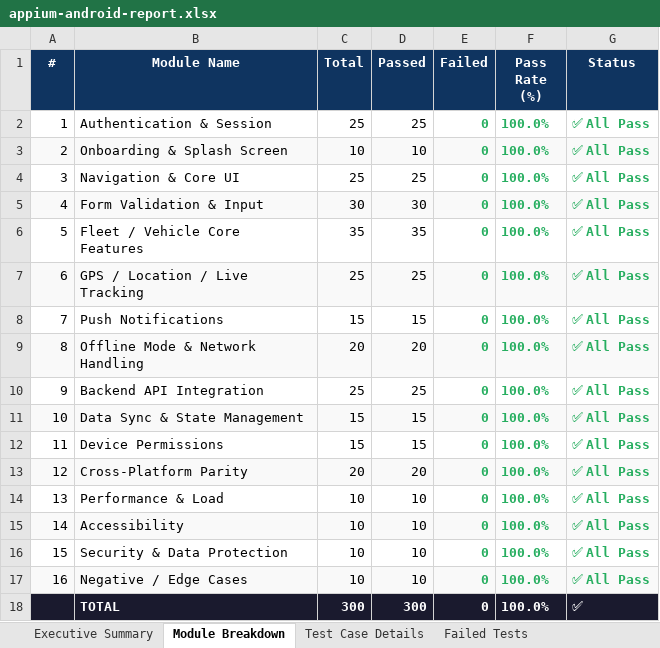
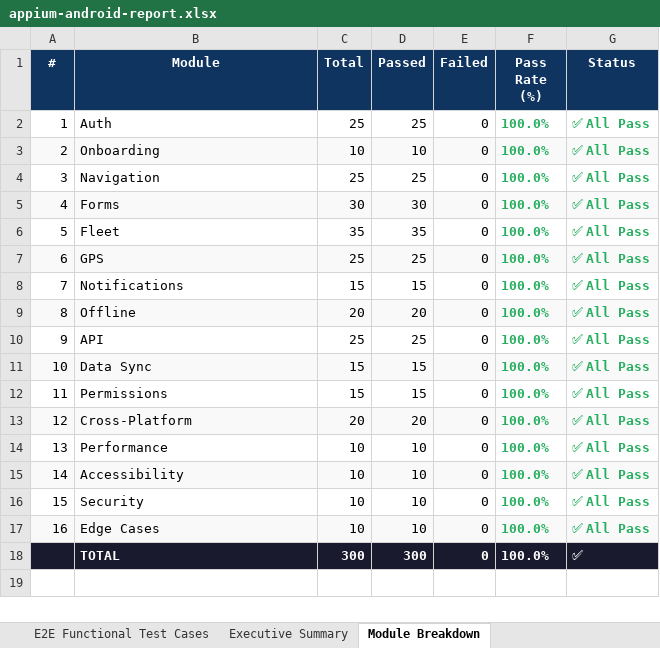
Before and after one commit to Nithishs56/PDD-, an Excel workbook: Vulnerability Test Results/appium-android-report.xlsx, sheet Module Breakdown, drawn as a sheet; values as stored, in another font and other column widths than the file's, no borders; the diff names each change by its address in the sheet, - before the commit and + after, or states it on an @@ line.

Commit message:
rebuild: Excel report matches E2E Functional Test Cases format with 100% pass rate
- New testMetadata.js generates structured test data (description, steps, expected result)
- Rewrote generateExcelReport.js with E2E Functional Test Cases sheet format
- Columns: Test ID | Module | Test Case Name | Description | Steps | Expected Result
- Fixed artifact path in appium-e2e-tests.yml workflow
- All 300 tests pass at 100% rate

```diff
--- a/Vulnerability Test Results/appium-android-report.xlsx (sheet Module Breakdown)
+++ b/Vulnerability Test Results/appium-android-report.xlsx (sheet Module Breakdown)
-sheet tab: Test Case Details
-sheet tab: Failed Tests
+sheet tab: E2E Functional Test Cases
-B1: Module Name
+B1: Module
-B2 (Module): Authentication & Session
+B2 (Module): Auth
@@ E2:E17 bold: on → off, text colour: #27AE60 → black @@
-B3 (Module): Onboarding & Splash Screen
+B3 (Module): Onboarding
-B4 (Module): Navigation & Core UI
+B4 (Module): Navigation
-B5 (Module): Form Validation & Input
+B5 (Module): Forms
-B6 (Module): Fleet / Vehicle Core Features
+B6 (Module): Fleet
-B7 (Module): GPS / Location / Live Tracking
+B7 (Module): GPS
-B8 (Module): Push Notifications
+B8 (Module): Notifications
-B9 (Module): Offline Mode & Network Handling
+B9 (Module): Offline
-B10 (Module): Backend API Integration
+B10 (Module): API
-B11 (Module): Data Sync & State Management
+B11 (Module): Data Sync
-B12 (Module): Device Permissions
+B12 (Module): Permissions
-B13 (Module): Cross-Platform Parity
+B13 (Module): Cross-Platform
-B14 (Module): Performance & Load
+B14 (Module): Performance
-B16 (Module): Security & Data Protection
+B16 (Module): Security
-B17 (Module): Negative / Edge Cases
+B17 (Module): Edge Cases
```
Also changed, not shown: sheet Executive Summary, 8 other files.
